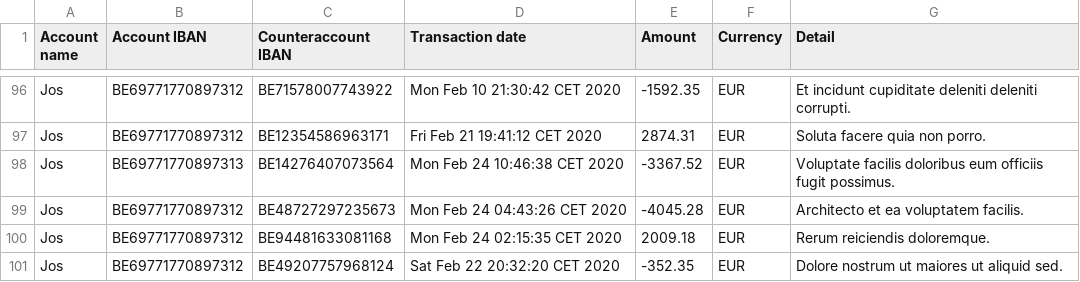
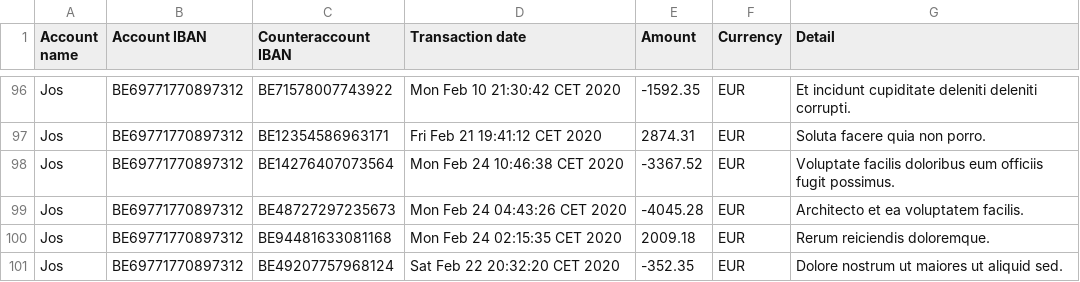
Before and after one commit to ProgAdvJava1920/budgetplannerusecase-jeroenzeelmaekers, a CSV file: target/classes/account_payments.csv, drawn as a sheet; only a part is shown, gaps mark what is left out.

```diff
--- a/target/classes/account_payments.csv
+++ b/target/classes/account_payments.csv
@@ -97,3 +97,3 @@ Jos,BE69771770897312,BE71578007743922,Mon Feb 10 21:30:42 CET 2020,-1592.35,EUR,
 Jos,BE69771770897312,BE12354586963171,Fri Feb 21 19:41:12 CET 2020,2874.31,EUR,Soluta facere quia non porro.
-Jos,BE69771770897313,BE14276407073564,Mon Feb 24 10:46:38 CET 2020,-3367.52,EUR,Voluptate facilis doloribus eum officiis fugit possimus.
+Jos,BE69771770897312,BE14276407073564,Mon Feb 24 10:46:38 CET 2020,-3367.52,EUR,Voluptate facilis doloribus eum officiis fugit possimus.
 Jos,BE69771770897312,BE48727297235673,Mon Feb 24 04:43:26 CET 2020,-4045.28,EUR,Architecto et ea voluptatem facilis.
```
Also changed, not shown: 4 other files.
